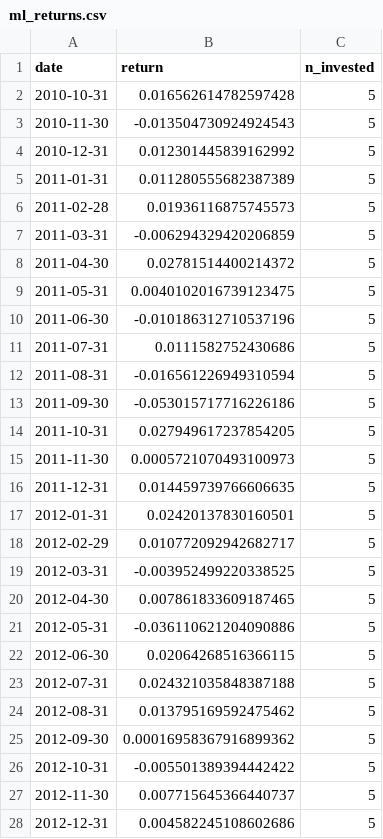
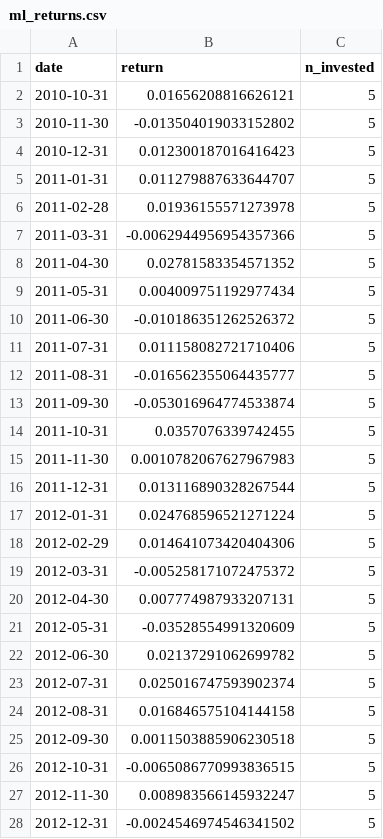
Before and after one commit to tgoneill24/AMS520FinalProject, a CSV file: ml_returns.csv, drawn as a sheet; only a part is shown; the diff covers the shown part only.

```diff
--- a/ml_returns.csv
+++ b/ml_returns.csv
@@ -1,28 +1,28 @@
 date,return,n_invested
-2010-10-31,0.016562614782597428,5
-2010-11-30,-0.013504730924924543,5
-2010-12-31,0.012301445839162992,5
-2011-01-31,0.011280555682387389,5
-2011-02-28,0.01936116875745573,5
-2011-03-31,-0.006294329420206859,5
-2011-04-30,0.02781514400214372,5
-2011-05-31,0.0040102016739123475,5
-2011-06-30,-0.010186312710537196,5
-2011-07-31,0.0111582752430686,5
-2011-08-31,-0.016561226949310594,5
-2011-09-30,-0.053015717716226186,5
-2011-10-31,0.027949617237854205,5
-2011-11-30,0.0005721070493100973,5
-2011-12-31,0.014459739766606635,5
-2012-01-31,0.02420137830160501,5
-2012-02-29,0.010772092942682717,5
-2012-03-31,-0.003952499220338525,5
-2012-04-30,0.007861833609187465,5
-2012-05-31,-0.036110621204090886,5
-2012-06-30,0.02064268516366115,5
-2012-07-31,0.024321035848387188,5
-2012-08-31,0.013795169592475462,5
-2012-09-30,0.00016958367916899362,5
-2012-10-31,-0.005501389394442422,5
-2012-11-30,0.007715645366440737,5
-2012-12-31,0.004582245108602686,5
+2010-10-31,0.01656208816626121,5
+2010-11-30,-0.013504019033152802,5
+2010-12-31,0.012300187016416423,5
+2011-01-31,0.011279887633644707,5
+2011-02-28,0.01936155571273978,5
+2011-03-31,-0.0062944956954357366,5
+2011-04-30,0.02781583354571352,5
+2011-05-31,0.004009751192977434,5
+2011-06-30,-0.010186351262526372,5
+2011-07-31,0.011158082721710406,5
+2011-08-31,-0.016562355064435777,5
+2011-09-30,-0.053016964774533874,5
+2011-10-31,0.0357076339742455,5
+2011-11-30,0.0010782067627967983,5
+2011-12-31,0.013116890328267544,5
+2012-01-31,0.024768596521271224,5
+2012-02-29,0.014641073420404306,5
+2012-03-31,-0.005258171072475372,5
+2012-04-30,0.007774987933207131,5
+2012-05-31,-0.03528554991320609,5
+2012-06-30,0.02137291062699782,5
+2012-07-31,0.025016747593902374,5
+2012-08-31,0.016846575104144158,5
+2012-09-30,0.0011503885906230518,5
+2012-10-31,-0.0065086770993836515,5
+2012-11-30,0.008983566145932247,5
+2012-12-31,-0.0024546974546341502,5
```
Also changed, not shown: 141 edited cells elsewhere in this file, cleaned_prices.csv, cleaned_prices_daily.csv, 7 other files.
